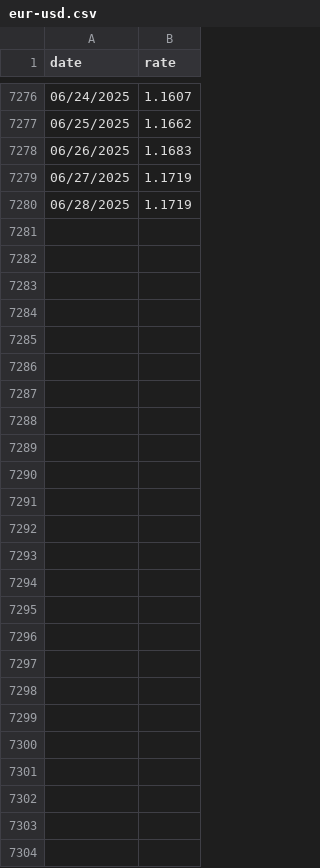
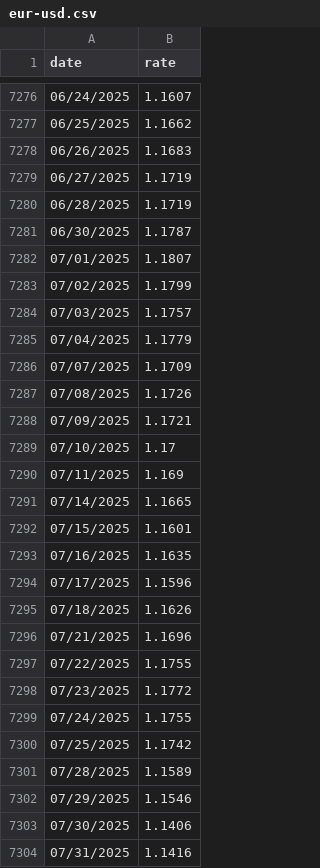
Before and after one commit to Ross6789/investment-backtester, a CSV file: backend/data/raw_assets/eur-usd.csv, drawn as a sheet; only a part is shown, gaps mark what is left out; the diff names each change by its address in the sheet, - before the commit and + after, or states it on an @@ line.

```diff
--- a/backend/data/raw_assets/eur-usd.csv
+++ b/backend/data/raw_assets/eur-usd.csv
+row 7281: 06/30/2025 | 1.1787
+row 7282: 07/01/2025 | 1.1807
+row 7283: 07/02/2025 | 1.1799
+row 7284: 07/03/2025 | 1.1757
+row 7285: 07/04/2025 | 1.1779
+row 7286: 07/07/2025 | 1.1709
+row 7287: 07/08/2025 | 1.1726
+row 7288: 07/09/2025 | 1.1721
+row 7289: 07/10/2025 | 1.17
+row 7290: 07/11/2025 | 1.169
+row 7291: 07/14/2025 | 1.1665
+row 7292: 07/15/2025 | 1.1601
+row 7293: 07/16/2025 | 1.1635
+row 7294: 07/17/2025 | 1.1596
+row 7295: 07/18/2025 | 1.1626
+row 7296: 07/21/2025 | 1.1696
+row 7297: 07/22/2025 | 1.1755
+row 7298: 07/23/2025 | 1.1772
+row 7299: 07/24/2025 | 1.1755
+row 7300: 07/25/2025 | 1.1742
+row 7301: 07/28/2025 | 1.1589
+row 7302: 07/29/2025 | 1.1546
+row 7303: 07/30/2025 | 1.1406
+row 7304: 07/31/2025 | 1.1416
```
Also changed, not shown: backend/data/metadata/csv/assets.csv, backend/data/raw_assets/XAG.csv, 22 other files.
